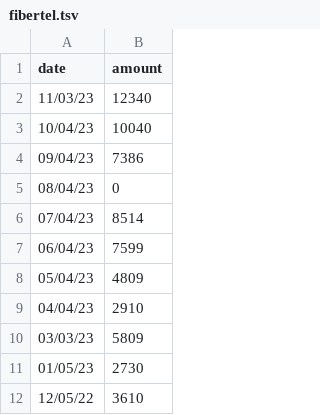
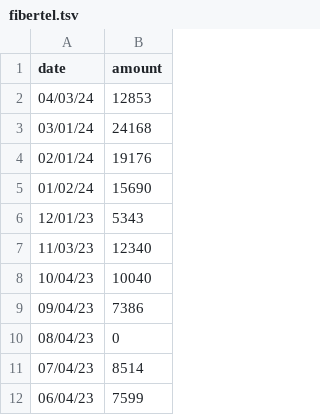
Before and after one commit to aaizemberg/infovis, a TSV file: data/fibertel.tsv, drawn as a sheet; only a part is shown; the shorter side is filled out with more unchanged rows; the diff names each change by its address in the sheet, - before the commit and + after, or states it on an @@ line.

Commit message:
Update fibertel.tsv

```diff
--- a/data/fibertel.tsv
+++ b/data/fibertel.tsv
+row 2: 04/03/24 | 12853
+row 3: 03/01/24 | 24168
+row 4: 02/01/24 | 19176
+row 5: 01/02/24 | 15690
+row 6: 12/01/23 | 5343
```
